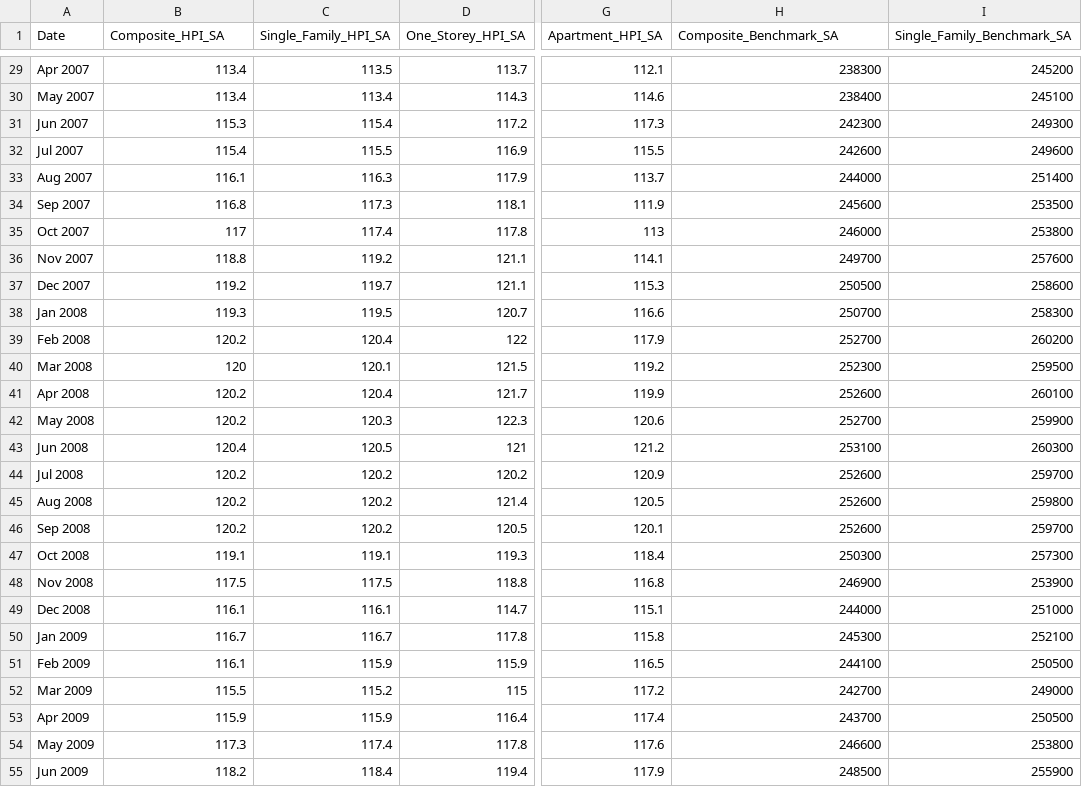
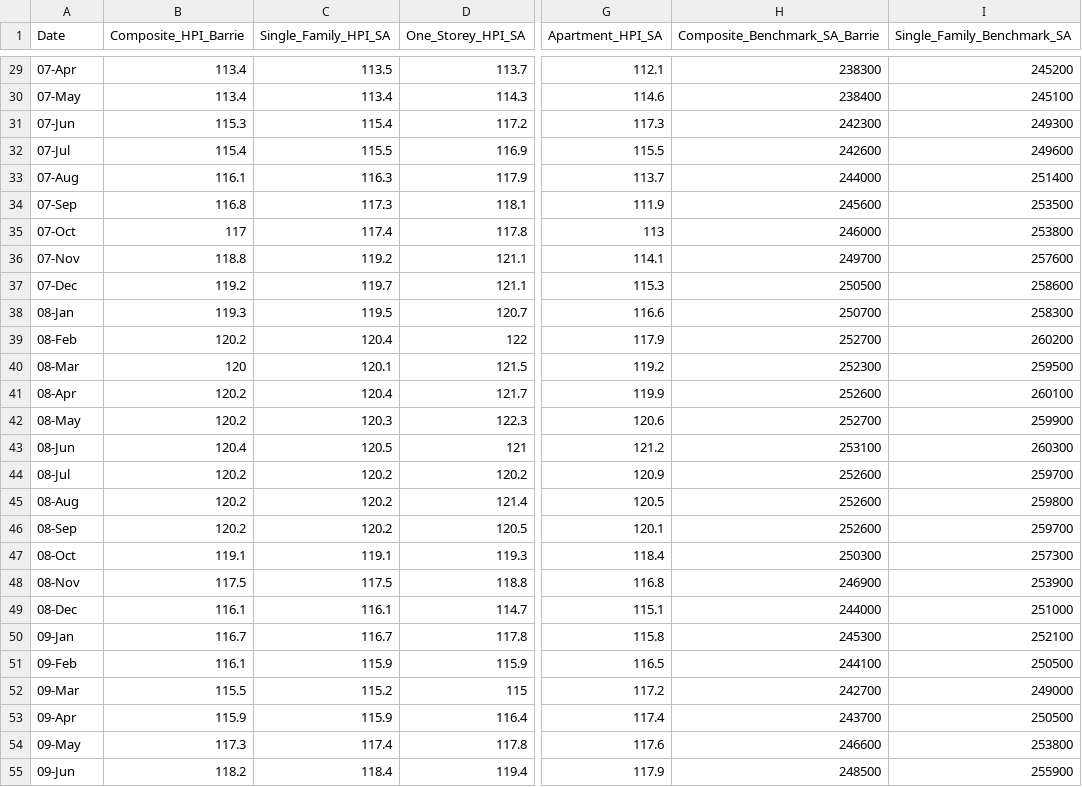
Before and after one commit to you915/covid_impacted_house_pricing_in_Ontario, a CSV file: Data/House_price_Barrie.csv, drawn as a sheet; only a part is shown, gaps mark what is left out; the diff covers the shown part only; the diff names each change by its address in the sheet, - before the commit and + after, or states it on an @@ line.

```diff
--- a/Data/House_price_Barrie.csv
+++ b/Data/House_price_Barrie.csv
-B1: Composite_HPI_SA
+B1: Composite_HPI_Barrie
-H1: Composite_Benchmark_SA
+H1: Composite_Benchmark_SA_Barrie
-A29 (Date): Apr 2007
+A29 (Date): 07-Apr
-A30 (Date): May 2007
+A30 (Date): 07-May
-A31 (Date): Jun 2007
+A31 (Date): 07-Jun
-A32 (Date): Jul 2007
+A32 (Date): 07-Jul
-A33 (Date): Aug 2007
+A33 (Date): 07-Aug
-A34 (Date): Sep 2007
+A34 (Date): 07-Sep
-A35 (Date): Oct 2007
+A35 (Date): 07-Oct
-A36 (Date): Nov 2007
+A36 (Date): 07-Nov
-A37 (Date): Dec 2007
+A37 (Date): 07-Dec
-A38 (Date): Jan 2008
+A38 (Date): 08-Jan
-A39 (Date): Feb 2008
+A39 (Date): 08-Feb
-A40 (Date): Mar 2008
+A40 (Date): 08-Mar
-A41 (Date): Apr 2008
+A41 (Date): 08-Apr
-A42 (Date): May 2008
+A42 (Date): 08-May
-A43 (Date): Jun 2008
+A43 (Date): 08-Jun
-A44 (Date): Jul 2008
+A44 (Date): 08-Jul
-A45 (Date): Aug 2008
+A45 (Date): 08-Aug
-A46 (Date): Sep 2008
+A46 (Date): 08-Sep
-A47 (Date): Oct 2008
+A47 (Date): 08-Oct
-A48 (Date): Nov 2008
+A48 (Date): 08-Nov
-A49 (Date): Dec 2008
+A49 (Date): 08-Dec
-A50 (Date): Jan 2009
+A50 (Date): 09-Jan
-A51 (Date): Feb 2009
+A51 (Date): 09-Feb
-A52 (Date): Mar 2009
+A52 (Date): 09-Mar
-A53 (Date): Apr 2009
+A53 (Date): 09-Apr
-A54 (Date): May 2009
+A54 (Date): 09-May
-A55 (Date): Jun 2009
+A55 (Date): 09-Jun
```
Also changed, not shown: 162 edited cells elsewhere in this file, Data/House_price_Hamilton.csv, Data/House_price_Kitchener.csv, 6 other files.
